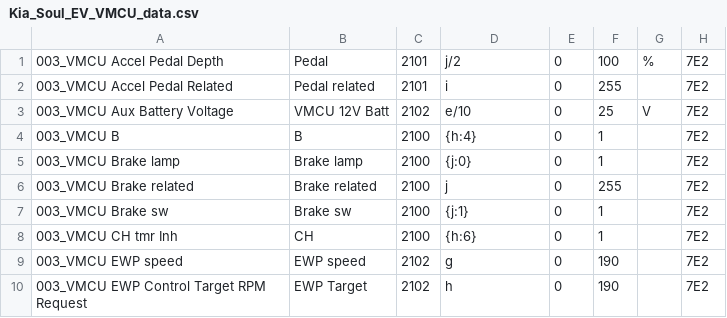
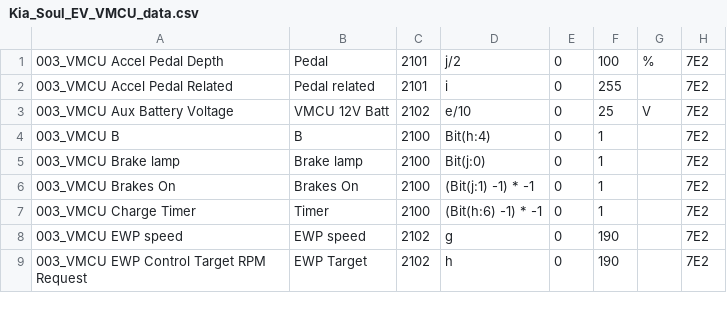
Before and after one commit to JejuSoul/OBD-PIDs-for-HKMC-EVs, a CSV file: Soul EV - 27kWh/extendedpids/Kia_Soul_EV_VMCU_data.csv, drawn as a sheet; only a part is shown; the diff covers the shown part only.

```diff
--- a/Soul EV - 27kWh/extendedpids/Kia_Soul_EV_VMCU_data.csv
+++ b/Soul EV - 27kWh/extendedpids/Kia_Soul_EV_VMCU_data.csv
@@ -3,7 +3,6 @@
 003_VMCU Aux Battery Voltage,VMCU 12V Batt,2102,e/10,0,25,V,7E2
-003_VMCU B,B,2100,{h:4},0,1,,7E2
-003_VMCU Brake lamp,Brake lamp,2100,{j:0},0,1,,7E2
-003_VMCU Brake related,Brake related,2100,j,0,255,,7E2
-003_VMCU Brake sw,Brake sw,2100,{j:1},0,1,,7E2
-003_VMCU CH tmr Inh,CH,2100,{h:6},0,1,,7E2
+003_VMCU B,B,2100,Bit(h:4),0,1,,7E2
+003_VMCU Brake lamp,Brake lamp,2100,Bit(j:0),0,1,,7E2
+003_VMCU Brakes On,Brakes On,2100,(Bit(j:1) -1) * -1,0,1,,7E2
+003_VMCU Charge Timer,Timer,2100,(Bit(h:6) -1) * -1,0,1,,7E2
 003_VMCU EWP speed,EWP speed,2102,g,0,190,,7E2
```
Also changed, not shown: 1 removed row and 12 edited cells elsewhere in this file, Soul EV - 27kWh/extendedpids/Kia_Soul_EV_Extra_gauges.csv, 6 other files.
